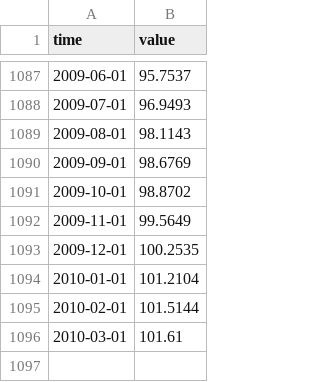
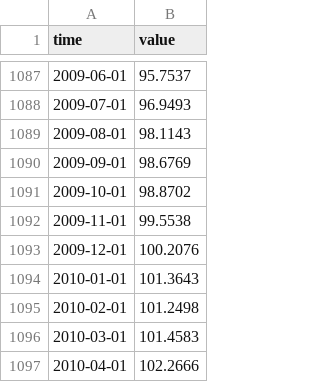
Before and after one commit to minnaheim/us.fred.indpro, a CSV file: data-raw/indpro/series.csv, drawn as a sheet; only a part is shown, gaps mark what is left out.

Commit message:
opentsi full history init

```diff
--- a/data-raw/indpro/series.csv
+++ b/data-raw/indpro/series.csv
@@ -1091,6 +1091,7 @@ time,value
 2009-10-01,98.8702
-2009-11-01,99.5649
-2009-12-01,100.2535
-2010-01-01,101.2104
-2010-02-01,101.5144
-2010-03-01,101.61
+2009-11-01,99.5538
+2009-12-01,100.2076
+2010-01-01,101.3643
+2010-02-01,101.2498
+2010-03-01,101.4583
+2010-04-01,102.2666
```
